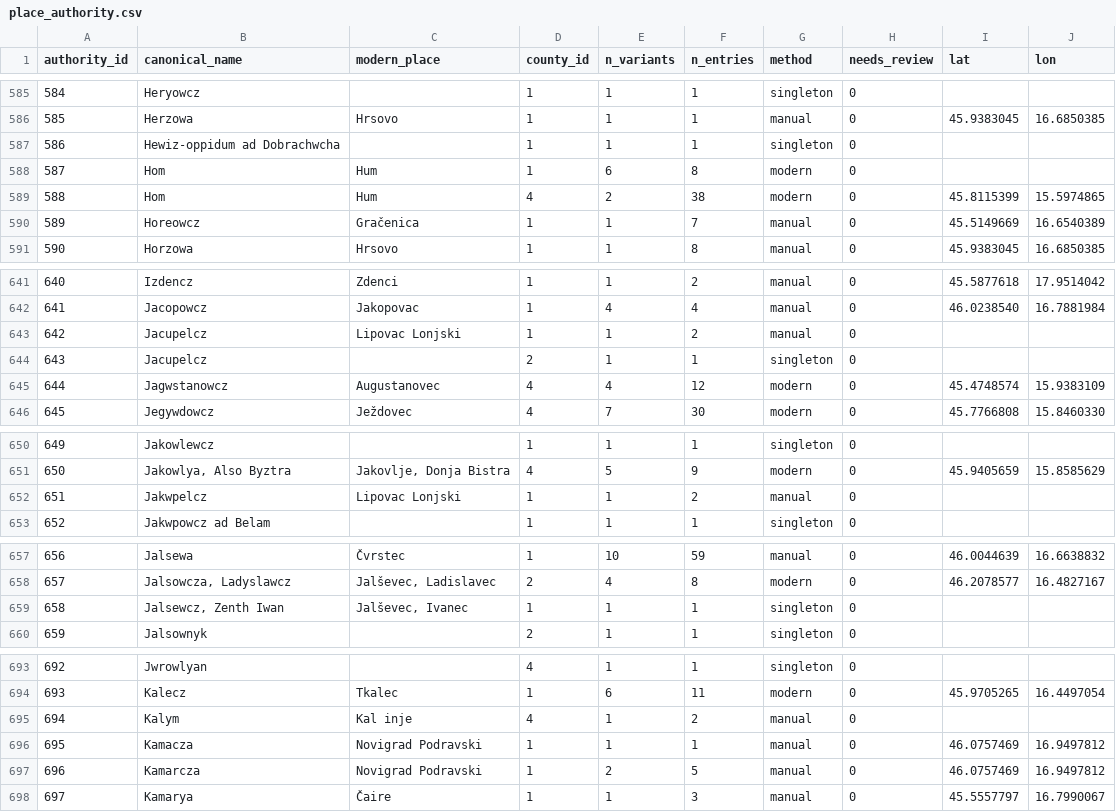
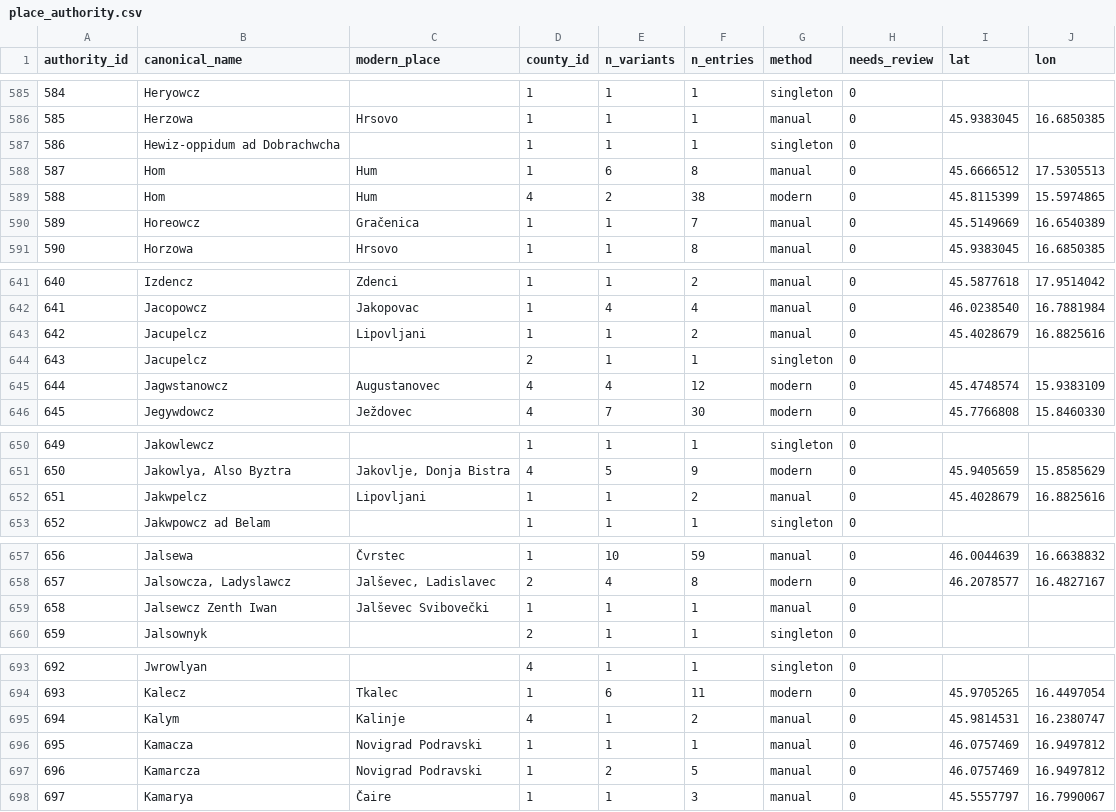
Before and after one commit to tombali/populus-early-modern-croatia, a CSV file: data/clean/place_authority.csv, drawn as a sheet; only a part is shown, gaps mark what is left out; the diff covers the shown part only.

```diff
--- a/data/clean/place_authority.csv
+++ b/data/clean/place_authority.csv
@@ -587,3 +587,3 @@ authority_id,canonical_name,modern_place,county_id,n_variants,n_entries,method,n
 586,Hewiz-oppidum ad Dobrachwcha,,1,1,1,singleton,0,,
-587,Hom,Hum,1,6,8,modern,0,,
+587,Hom,Hum,1,6,8,manual,0,45.6666512,17.5305513
 588,Hom,Hum,4,2,38,modern,0,45.8115399,15.5974865
@@ -642,3 +642,3 @@ authority_id,canonical_name,modern_place,county_id,n_variants,n_entries,method,n
 641,Jacopowcz,Jakopovac,1,4,4,manual,0,46.0238540,16.7881984
-642,Jacupelcz,Lipovac Lonjski,1,1,2,manual,0,,
+642,Jacupelcz,Lipovljani,1,1,2,manual,0,45.4028679,16.8825616
 643,Jacupelcz,,2,1,1,singleton,0,,
@@ -651,3 +651,3 @@ authority_id,canonical_name,modern_place,county_id,n_variants,n_entries,method,n
 650,"Jakowlya, Also Byztra","Jakovlje, Donja Bistra",4,5,9,modern,0,45.9405659,15.8585629
-651,Jakwpelcz,Lipovac Lonjski,1,1,2,manual,0,,
+651,Jakwpelcz,Lipovljani,1,1,2,manual,0,45.4028679,16.8825616
 652,Jakwpowcz ad Belam,,1,1,1,singleton,0,,
@@ -658,3 +658,3 @@ authority_id,canonical_name,modern_place,county_id,n_variants,n_entries,method,n
 657,"Jalsowcza, Ladyslawcz","Jalševec, Ladislavec",2,4,8,modern,0,46.2078577,16.4827167
-658,"Jalsewcz, Zenth Iwan","Jalševec, Ivanec",1,1,1,singleton,0,,
+658,Jalsewcz Zenth Iwan,Jalševec Svibovečki,1,1,1,manual,0,,
 659,Jalsownyk,,2,1,1,singleton,0,,
@@ -694,3 +694,3 @@ authority_id,canonical_name,modern_place,county_id,n_variants,n_entries,method,n
 693,Kalecz,Tkalec,1,6,11,modern,0,45.9705265,16.4497054
-694,Kalym,Kal inje,4,1,2,manual,0,,
+694,Kalym,Kalinje,4,1,2,manual,0,45.9814531,16.2380747
 695,Kamacza,Novigrad Podravski,1,1,1,manual,0,46.0757469,16.9497812
```
Also changed, not shown: 81 edited cells elsewhere in this file, data/clean/place_crosswalk.csv, data/manual/geocode_cache.csv, 4 other files.
